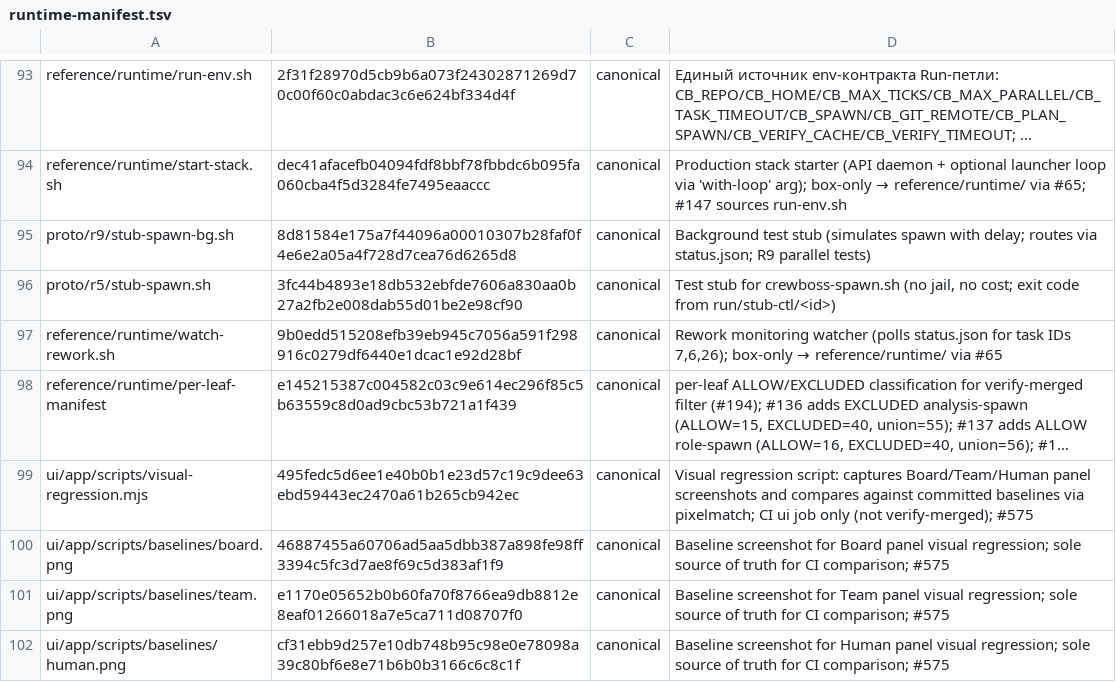
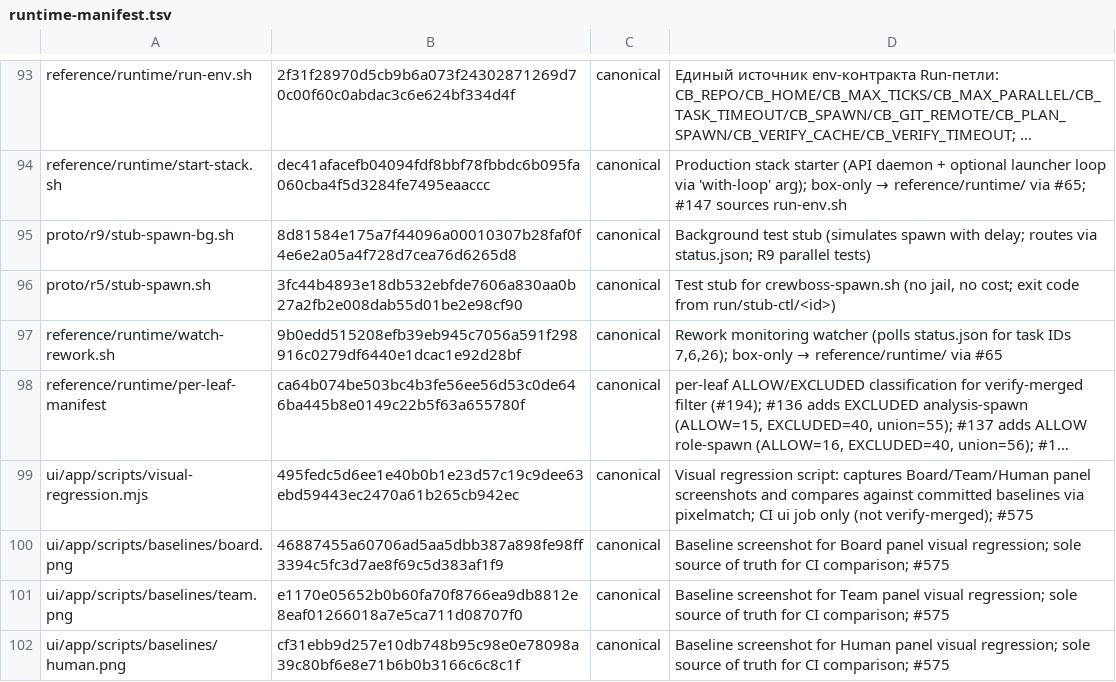
Before and after one commit to ruslan-shaydullin/crewboss, a TSV file: reference/runtime-manifest.tsv, drawn as a sheet; only a part is shown, gaps mark what is left out; long unchanged cells end in …; the diff names each change by its address in the sheet, - before the commit and + after, or states it on an @@ line.

Commit message:
chore(manifest): regen sha-lock at charter-#597 finale

```diff
--- a/reference/runtime-manifest.tsv
+++ b/reference/runtime-manifest.tsv
-B98: e145215387c004582c03c9e614ec296f85c5b63559c8d0ad9cbc53b721a1f439
+B98: ca64b074be503bc4b3fe56ee56d53c0de646ba445b8e0149c22b5f63a655780f
```
